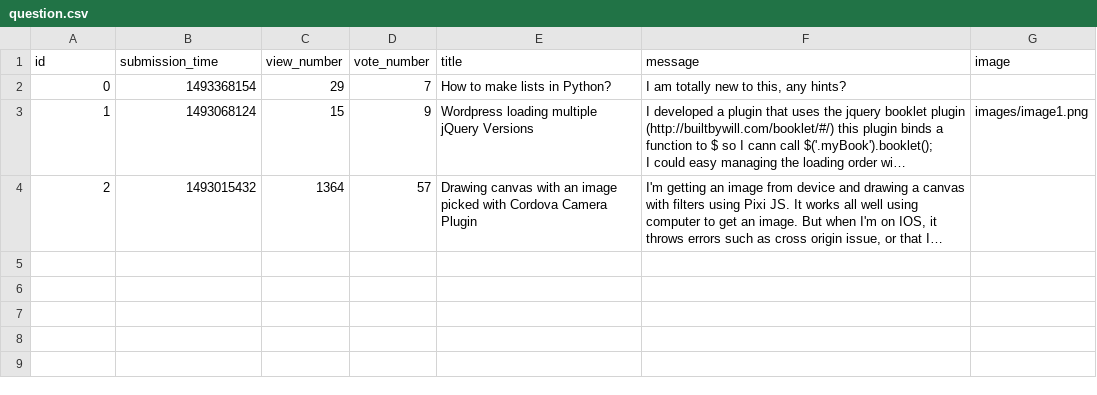
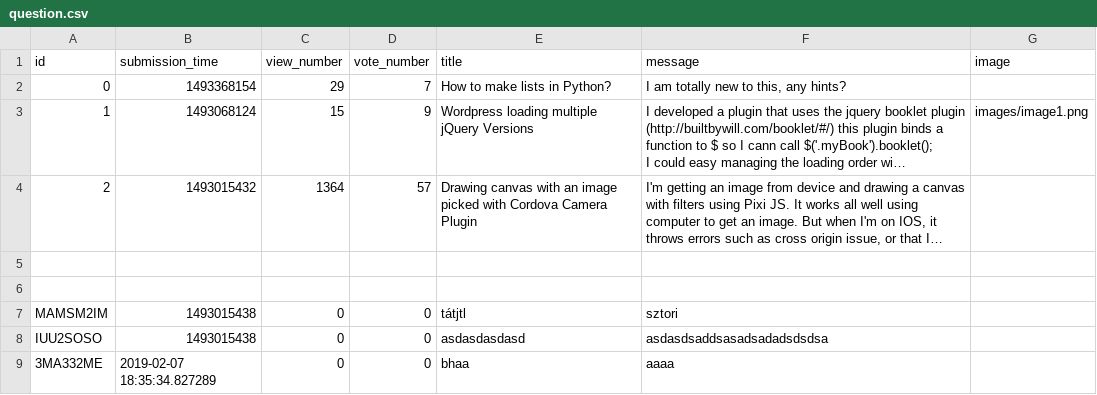
Before and after one commit to sano91/SanoQristofLazoli, a CSV file: sample_data/question.csv, drawn as a sheet; long unchanged cells end in …; the diff names each change by its address in the sheet, - before the commit and + after, or states it on an @@ line.

Commit message:
improved get_data

```diff
--- a/sample_data/question.csv
+++ b/sample_data/question.csv
+row 5: (empty)
+row 6: (empty)
+row 7: MAMSM2IM | 1493015438 | 0 | 0 | tátjtl | sztori
+row 8: IUU2SOSO | 1493015438 | 0 | 0 | asdasdasdasd | asdasdsaddsasadsadadsdsdsa
+row 9: 3MA332ME | 2019-02-07 18:35:34.827289 | 0 | 0 | bhaa | aaaa
```
Also changed, not shown: 2 other files.
